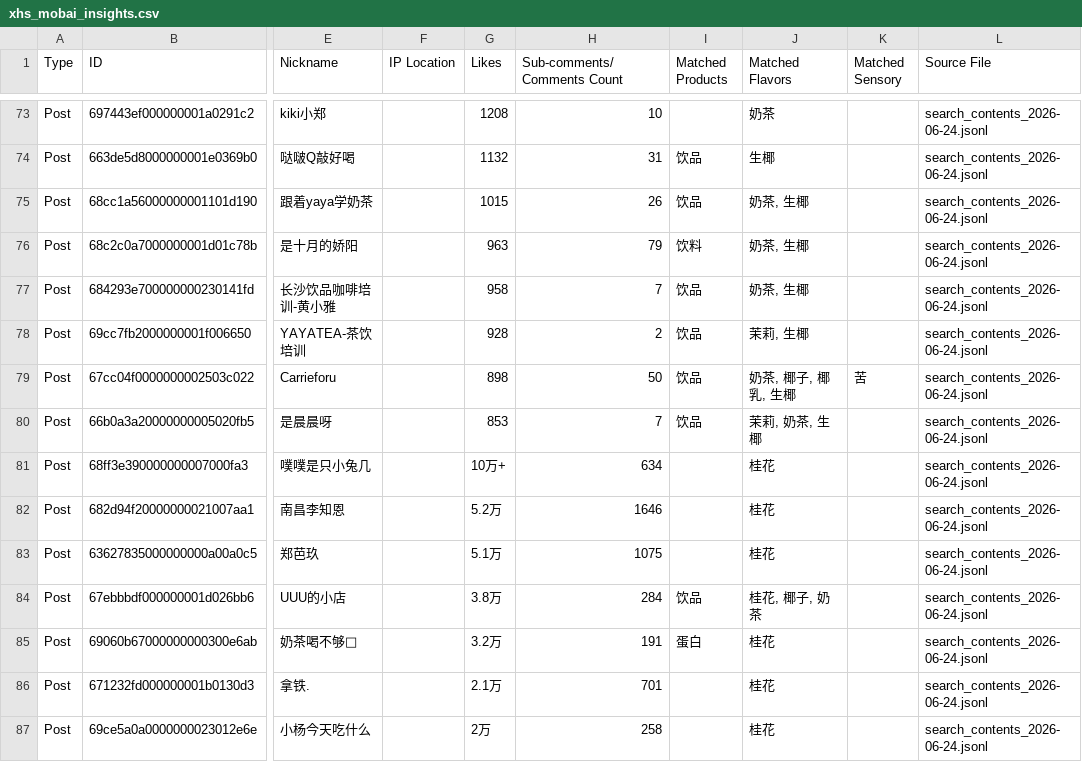
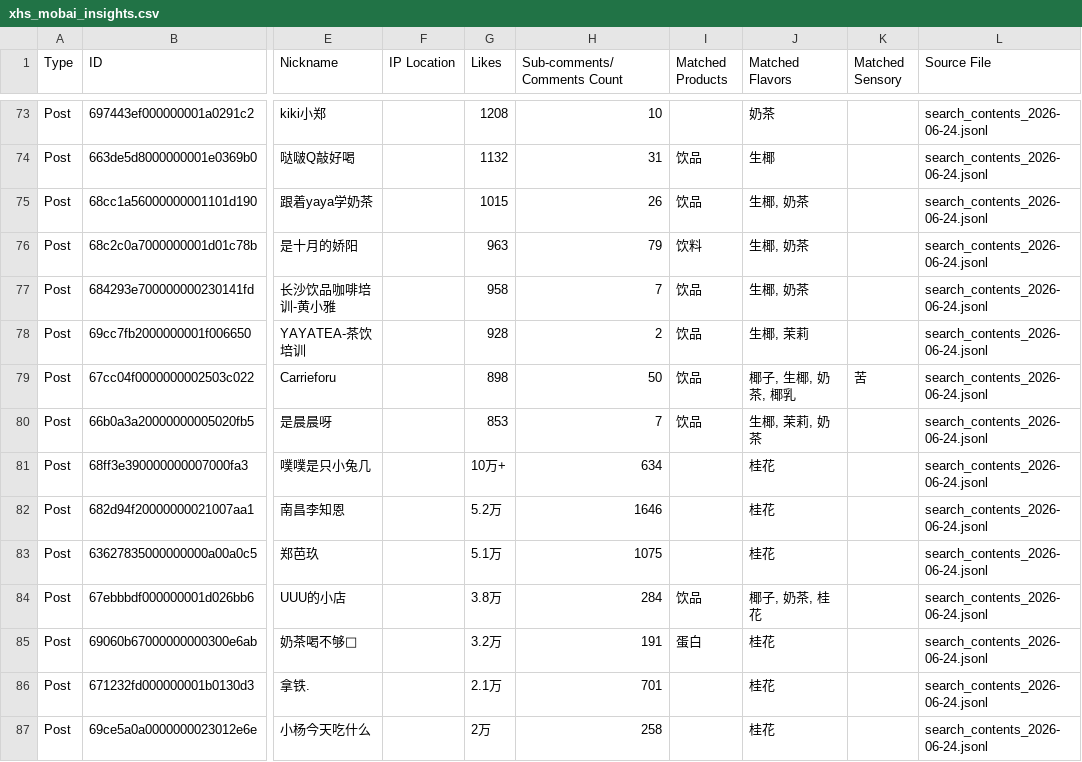
Before and after one commit to Narscode/mobai-flavorgraph, a CSV file: mediacrawler/insight/xhs_mobai_insights.csv (was xhs_mobai_insights.csv), drawn as a sheet; only a part is shown, gaps mark what is left out; the diff covers the shown part only; the diff names each change by its address in the sheet, - before the commit and + after, or states it on an @@ line.

```diff
--- a/xhs_mobai_insights.csv
+++ b/mediacrawler/insight/xhs_mobai_insights.csv
-J75:J77 (Matched Flavors): 奶茶, 生椰
+J75:J77 (Matched Flavors): 生椰, 奶茶
-J78 (Matched Flavors): 茉莉, 生椰
+J78 (Matched Flavors): 生椰, 茉莉
-J79 (Matched Flavors): 奶茶, 椰子, 椰乳, 生椰
+J79 (Matched Flavors): 椰子, 生椰, 奶茶, 椰乳
-J80 (Matched Flavors): 茉莉, 奶茶, 生椰
+J80 (Matched Flavors): 生椰, 茉莉, 奶茶
-J84 (Matched Flavors): 桂花, 椰子, 奶茶
+J84 (Matched Flavors): 椰子, 奶茶, 桂花
```
Also changed, not shown: 70 edited cells elsewhere in this file, 2 other files.
